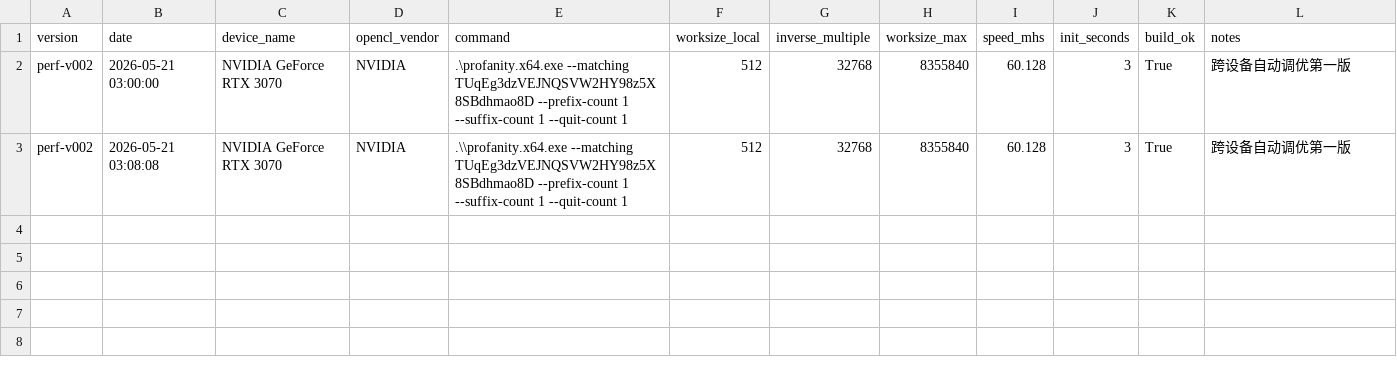
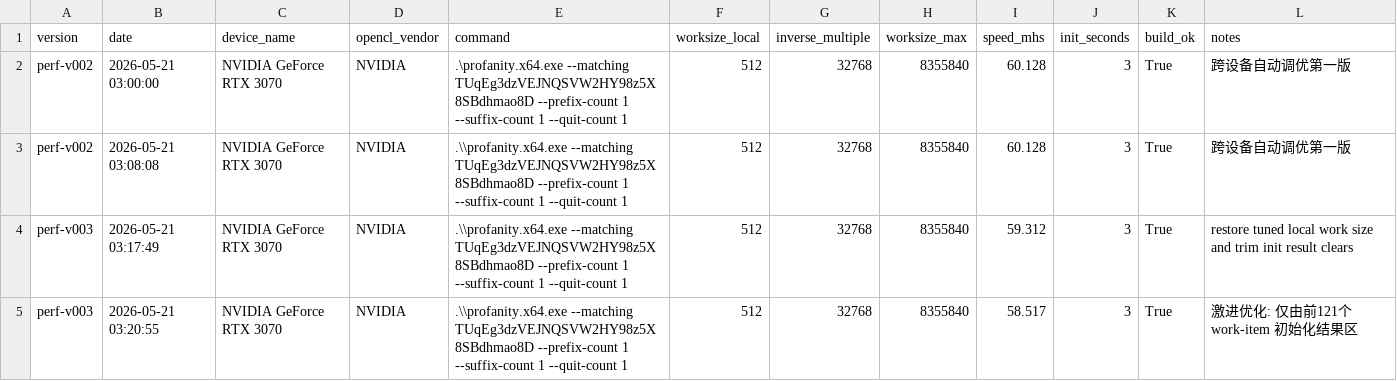
Before and after one commit to cnshiyi/profanity-tron, a CSV file: experiments/benchmark_summary.csv, drawn as a sheet; the diff names each change by its address in the sheet, - before the commit and + after, or states it on an @@ line.

```diff
--- a/experiments/benchmark_summary.csv
+++ b/experiments/benchmark_summary.csv
+row 4: perf-v003 | 2026-05-21 03:17:49 | NVIDIA GeForce RTX 3070 | NVIDIA | .\\profanity.x64.exe --matching TUqEg3dzVEJNQSVW2HY98z5X8SBdhmao8D --prefix-count 1 --suffix-count 1 --quit-count 1 | 512 | 32768 | 8355840 | 59.312 | 3 | True | restore tuned local work size and trim init result clears
+row 5: perf-v003 | 2026-05-21 03:20:55 | NVIDIA GeForce RTX 3070 | NVIDIA | .\\profanity.x64.exe --matching TUqEg3dzVEJNQSVW2HY98z5X8SBdhmao8D --prefix-count 1 --suffix-count 1 --quit-count 1 | 512 | 32768 | 8355840 | 58.517 | 3 | True | 激进优化: 仅由前121个 work-item 初始化结果区
```
Also changed, not shown: 5 other files.
